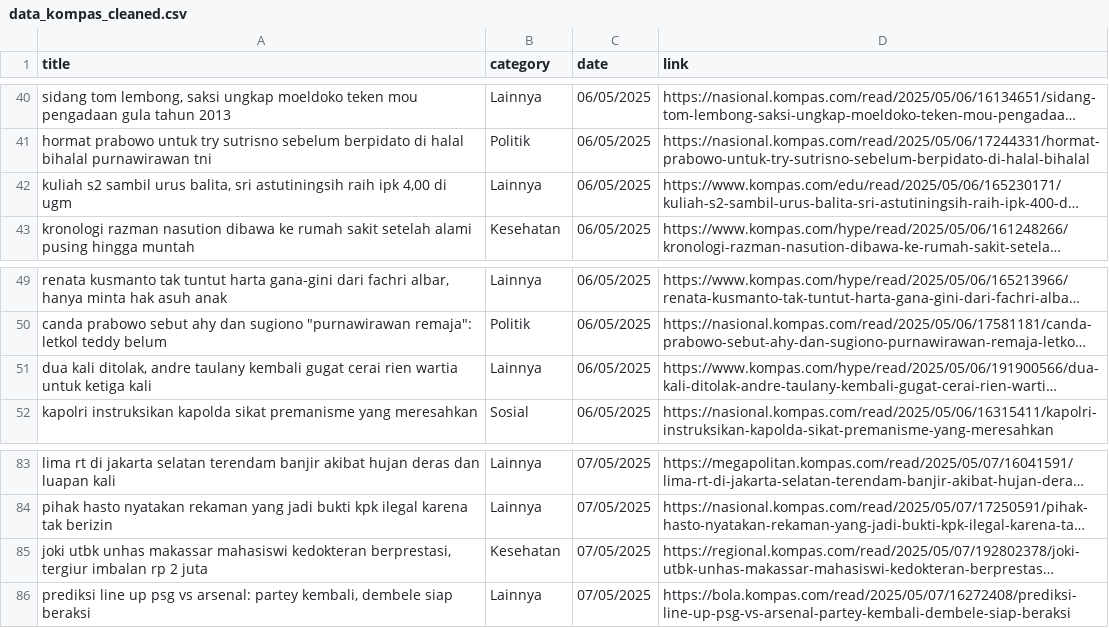
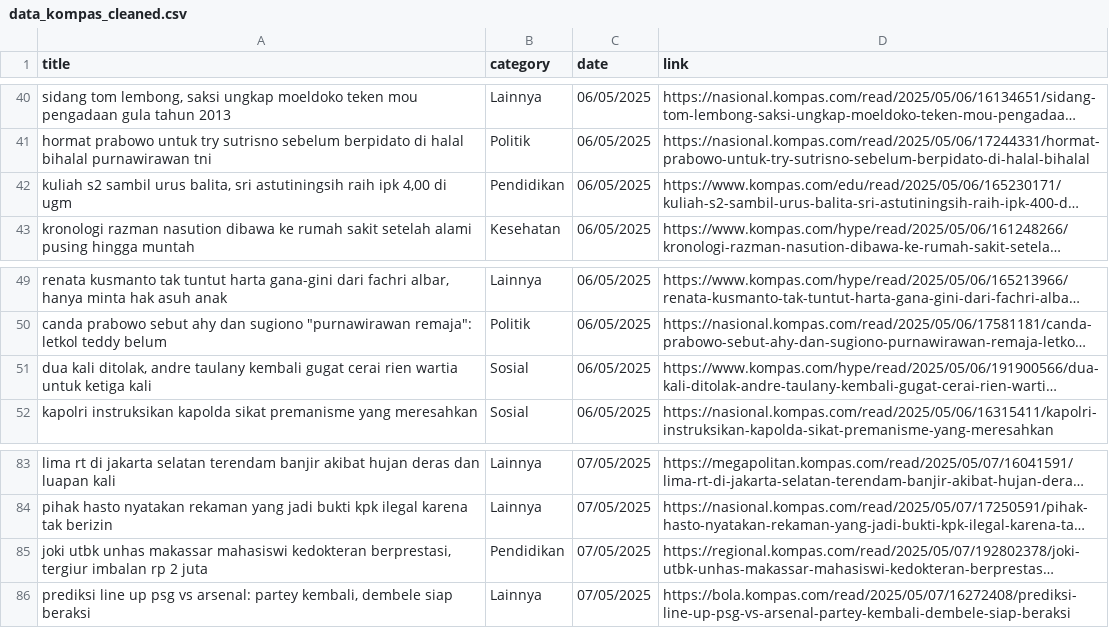
Before and after one commit to AriqF1/learn_data, a CSV file: data/data_kompas_cleaned.csv, drawn as a sheet; only a part is shown, gaps mark what is left out; long unchanged cells end in …; the diff covers the shown part only; the diff names each change by its address in the sheet, - before the commit and + after, or states it on an @@ line.

Commit message:
Update category classification logic and execution counts in cleansing notebook and CSV file for improved accuracy

```diff
--- a/data/data_kompas_cleaned.csv
+++ b/data/data_kompas_cleaned.csv
-B42 (category): Lainnya
+B42 (category): Pendidikan
-B51 (category): Lainnya
+B51 (category): Sosial
-B85 (category): Kesehatan
+B85 (category): Pendidikan
```
Also changed, not shown: 9 edited cells elsewhere in this file, 1 other file.
